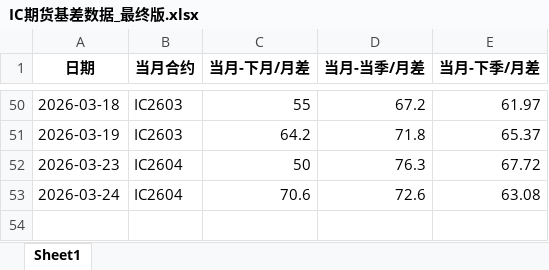
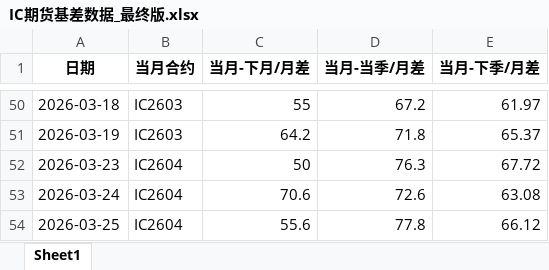
Before and after one commit to small-zhangfish/ic-futures-monitor, an Excel workbook: IC期货基差数据_最终版.xlsx, sheet Sheet1, drawn as a sheet; only a part is shown, gaps mark what is left out; values as stored, in another font and other column widths than the file's, no borders; the diff names each change by its address in the sheet, - before the commit and + after, or states it on an @@ line.

```diff
--- a/IC期货基差数据_最终版.xlsx (sheet Sheet1)
+++ b/IC期货基差数据_最终版.xlsx (sheet Sheet1)
+row 54: 2026-03-25 | IC2604 | 55.6 | 77.8 | 66.12
```
Also changed, not shown: 3 other files.
